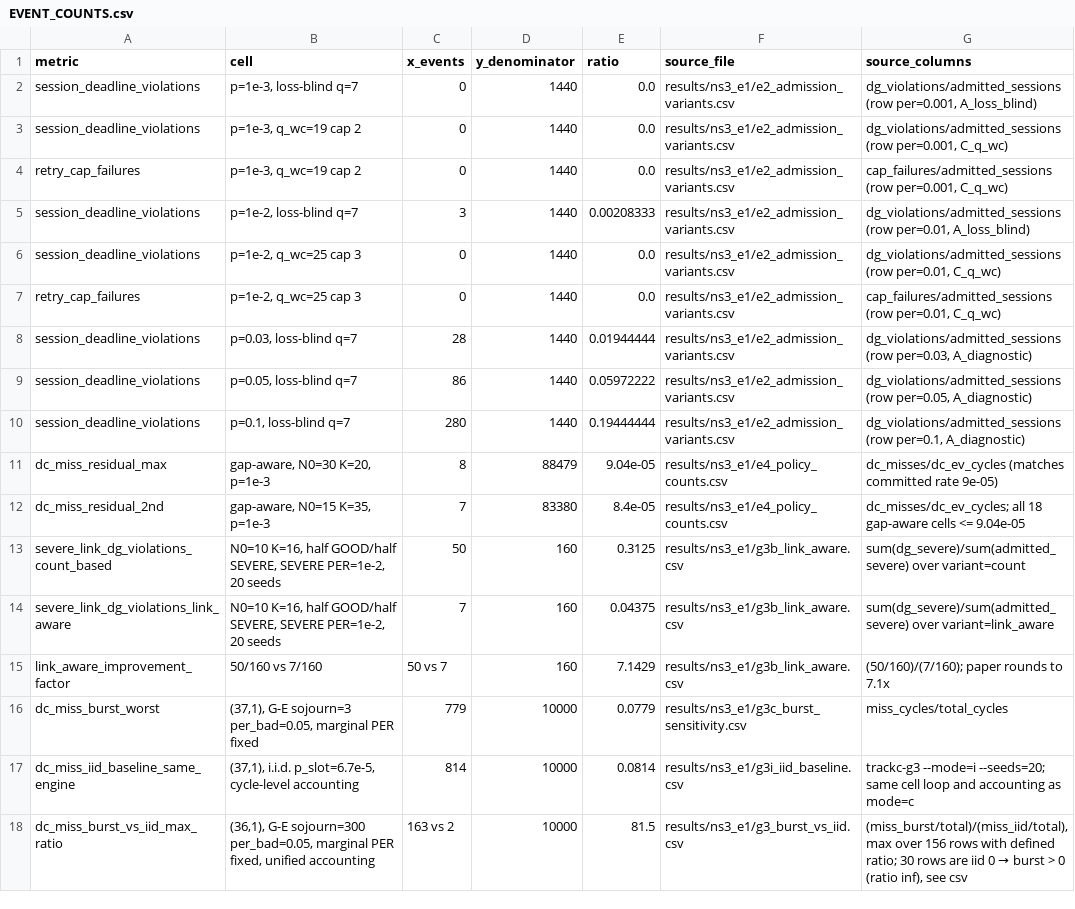
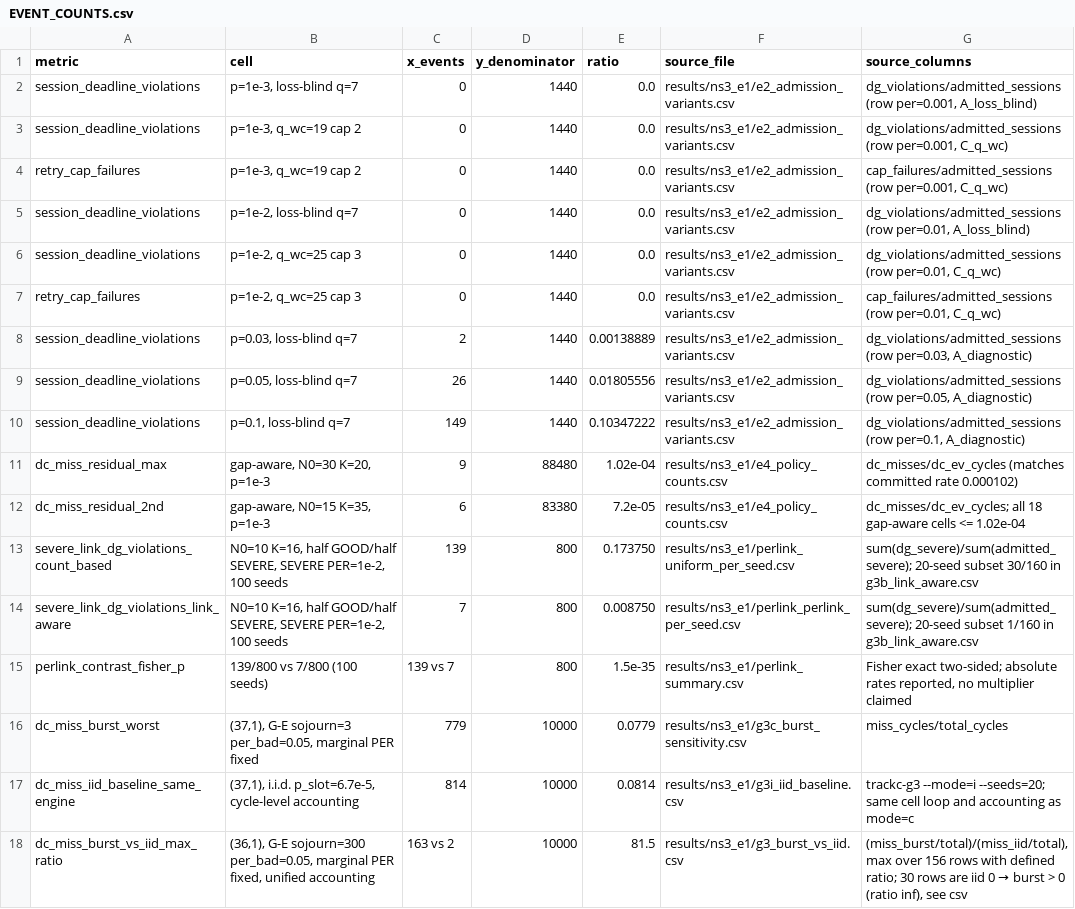
Before and after one commit to DownyBehind/gap-aware-plc-admission_public, a CSV file: results/EVENT_COUNTS.csv, drawn as a sheet.

```diff
--- a/results/EVENT_COUNTS.csv
+++ b/results/EVENT_COUNTS.csv
@@ -4,13 +4,13 @@ session_deadline_violations,"p=1e-3, q_wc=19 cap 2",0,1440,0.0,results/ns3_e1/e2
 retry_cap_failures,"p=1e-3, q_wc=19 cap 2",0,1440,0.0,results/ns3_e1/e2_admission_variants.csv,"cap_failures/admitted_sessions (row per=0.001, C_q_wc)"
-session_deadline_violations,"p=1e-2, loss-blind q=7",3,1440,0.00208333,results/ns3_e1/e2_admission_variants.csv,"dg_violations/admitted_sessions (row per=0.01, A_loss_blind)"
+session_deadline_violations,"p=1e-2, loss-blind q=7",0,1440,0.0,results/ns3_e1/e2_admission_variants.csv,"dg_violations/admitted_sessions (row per=0.01, A_loss_blind)"
 session_deadline_violations,"p=1e-2, q_wc=25 cap 3",0,1440,0.0,results/ns3_e1/e2_admission_variants.csv,"dg_violations/admitted_sessions (row per=0.01, C_q_wc)"
 retry_cap_failures,"p=1e-2, q_wc=25 cap 3",0,1440,0.0,results/ns3_e1/e2_admission_variants.csv,"cap_failures/admitted_sessions (row per=0.01, C_q_wc)"
-session_deadline_violations,"p=0.03, loss-blind q=7",28,1440,0.01944444,results/ns3_e1/e2_admission_variants.csv,"dg_violations/admitted_sessions (row per=0.03, A_diagnostic)"
-session_deadline_violations,"p=0.05, loss-blind q=7",86,1440,0.05972222,results/ns3_e1/e2_admission_variants.csv,"dg_violations/admitted_sessions (row per=0.05, A_diagnostic)"
-session_deadline_violations,"p=0.1, loss-blind q=7",280,1440,0.19444444,results/ns3_e1/e2_admission_variants.csv,"dg_violations/admitted_sessions (row per=0.1, A_diagnostic)"
-dc_miss_residual_max,"gap-aware, N0=30 K=20, p=1e-3",8,88479,9.04e-05,results/ns3_e1/e4_policy_counts.csv,"dc_misses/dc_ev_cycles (matches committed rate 9e-05)"
-dc_miss_residual_2nd,"gap-aware, N0=15 K=35, p=1e-3",7,83380,8.4e-05,results/ns3_e1/e4_policy_counts.csv,"dc_misses/dc_ev_cycles; all 18 gap-aware cells <= 9.04e-05"
-severe_link_dg_violations_count_based,"N0=10 K=16, half GOOD/half SEVERE, SEVERE PER=1e-2, 20 seeds",50,160,0.3125,results/ns3_e1/g3b_link_aware.csv,"sum(dg_severe)/sum(admitted_severe) over variant=count"
-severe_link_dg_violations_link_aware,"N0=10 K=16, half GOOD/half SEVERE, SEVERE PER=1e-2, 20 seeds",7,160,0.04375,results/ns3_e1/g3b_link_aware.csv,"sum(dg_severe)/sum(admitted_severe) over variant=link_aware"
-link_aware_improvement_factor,"50/160 vs 7/160",50 vs 7,160,7.1429,results/ns3_e1/g3b_link_aware.csv,"(50/160)/(7/160); paper rounds to 7.1x"
+session_deadline_violations,"p=0.03, loss-blind q=7",2,1440,0.00138889,results/ns3_e1/e2_admission_variants.csv,"dg_violations/admitted_sessions (row per=0.03, A_diagnostic)"
+session_deadline_violations,"p=0.05, loss-blind q=7",26,1440,0.01805556,results/ns3_e1/e2_admission_variants.csv,"dg_violations/admitted_sessions (row per=0.05, A_diagnostic)"
+session_deadline_violations,"p=0.1, loss-blind q=7",149,1440,0.10347222,results/ns3_e1/e2_admission_variants.csv,"dg_violations/admitted_sessions (row per=0.1, A_diagnostic)"
+dc_miss_residual_max,"gap-aware, N0=30 K=20, p=1e-3",9,88480,1.02e-04,results/ns3_e1/e4_policy_counts.csv,"dc_misses/dc_ev_cycles (matches committed rate 0.000102)"
+dc_miss_residual_2nd,"gap-aware, N0=15 K=35, p=1e-3",6,83380,7.2e-05,results/ns3_e1/e4_policy_counts.csv,"dc_misses/dc_ev_cycles; all 18 gap-aware cells <= 1.02e-04"
+severe_link_dg_violations_count_based,"N0=10 K=16, half GOOD/half SEVERE, SEVERE PER=1e-2, 100 seeds",139,800,0.173750,results/ns3_e1/perlink_uniform_per_seed.csv,"sum(dg_severe)/sum(admitted_severe); 20-seed subset 30/160 in g3b_link_aware.csv"
+severe_link_dg_violations_link_aware,"N0=10 K=16, half GOOD/half SEVERE, SEVERE PER=1e-2, 100 seeds",7,800,0.008750,results/ns3_e1/perlink_perlink_per_seed.csv,"sum(dg_severe)/sum(admitted_severe); 20-seed subset 1/160 in g3b_link_aware.csv"
+perlink_contrast_fisher_p,"139/800 vs 7/800 (100 seeds)",139 vs 7,800,1.5e-35,results/ns3_e1/perlink_summary.csv,"Fisher exact two-sided; absolute rates reported, no multiplier claimed"
 dc_miss_burst_worst,"(37,1), G-E sojourn=3 per_bad=0.05, marginal PER fixed",779,10000,0.0779,results/ns3_e1/g3c_burst_sensitivity.csv,"miss_cycles/total_cycles"
```
Also changed, not shown: results/ns3_e1/c3_csma_comparison.csv, results/ns3_e1/e2_admission_variants.csv, 41 other files.
